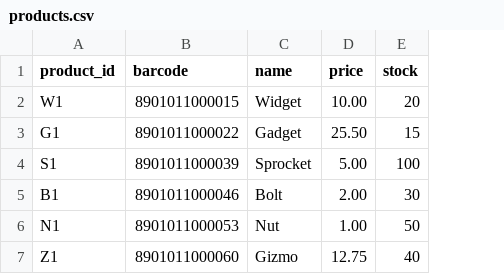
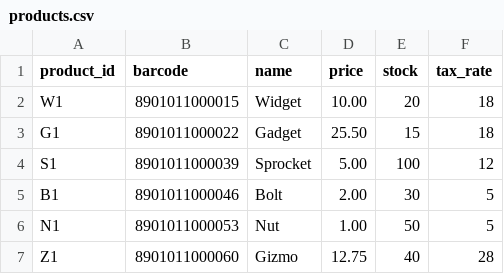
Before and after one commit to iwatsuki-gcoder/Offline-POS-SyncPOS-Sell-Offline-Sync-Online, a CSV file: catalog/products.csv, drawn as a sheet; the diff names each change by its address in the sheet, - before the commit and + after, or states it on an @@ line.

Commit message:
feat: tax calculation + real LLM chatbot
- Per-product tax_rate (catalog-seeded, GST-style slabs); per-line tax
  computed inside the ACID sale transaction; transactions store
  subtotal/tax_total/total; receipts (text, ESC/POS, web) print all three
- New offlinepos/llm.py: stdlib-only OpenAI-compatible chat client
  (OpenAI / compatible providers / local Ollama); chatbot grounds answers
  in live store context and degrades to offline intents on any failure
- S11 (tax) + S12 (LLM via fake server); 12/12 simulations pass
- Docs: ADR-002 updated, ADR-006 added, README/VIVA_PREP updated

```diff
--- a/catalog/products.csv
+++ b/catalog/products.csv
+column F (tax_rate), rows 2-7: 18 | 18 | 12 | 5 | 5 | 28
```
Also changed, not shown: 15 other files.
